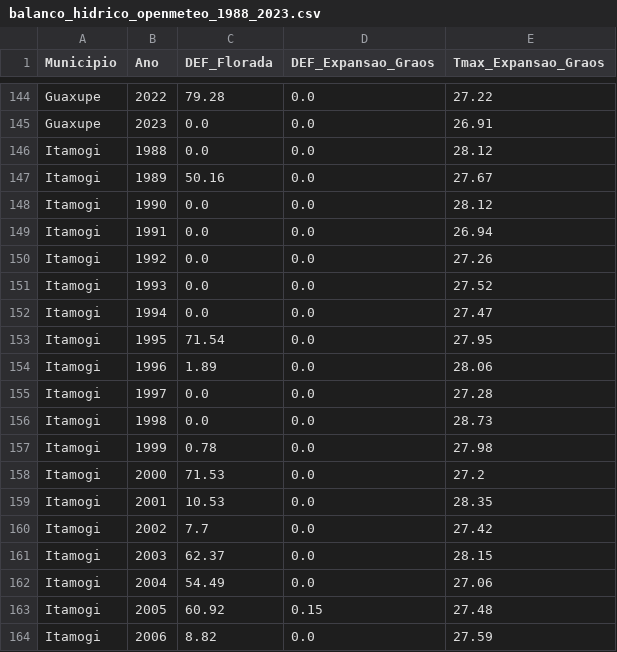
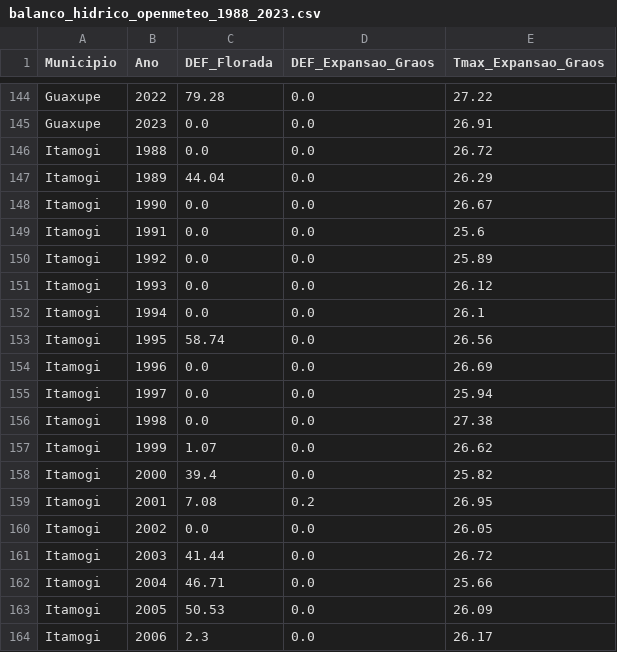
Before and after one commit to LuizFelipeIZ/tcc-cafe-sensoriamento-remoto, a CSV file: dados/brutos/balanco_hidrico_openmeteo_1988_2023.csv, drawn as a sheet; only a part is shown, gaps mark what is left out; the diff covers the shown part only.

```diff
--- a/dados/brutos/balanco_hidrico_openmeteo_1988_2023.csv
+++ b/dados/brutos/balanco_hidrico_openmeteo_1988_2023.csv
@@ -145,20 +145,20 @@ Guaxupe,2022,79.28,0.0,27.22
 Guaxupe,2023,0.0,0.0,26.91
-Itamogi,1988,0.0,0.0,28.12
-Itamogi,1989,50.16,0.0,27.67
-Itamogi,1990,0.0,0.0,28.12
-Itamogi,1991,0.0,0.0,26.94
-Itamogi,1992,0.0,0.0,27.26
-Itamogi,1993,0.0,0.0,27.52
-Itamogi,1994,0.0,0.0,27.47
-Itamogi,1995,71.54,0.0,27.95
-Itamogi,1996,1.89,0.0,28.06
-Itamogi,1997,0.0,0.0,27.28
-Itamogi,1998,0.0,0.0,28.73
-Itamogi,1999,0.78,0.0,27.98
-Itamogi,2000,71.53,0.0,27.2
-Itamogi,2001,10.53,0.0,28.35
-Itamogi,2002,7.7,0.0,27.42
-Itamogi,2003,62.37,0.0,28.15
-Itamogi,2004,54.49,0.0,27.06
-Itamogi,2005,60.92,0.15,27.48
-Itamogi,2006,8.82,0.0,27.59
+Itamogi,1988,0.0,0.0,26.72
+Itamogi,1989,44.04,0.0,26.29
+Itamogi,1990,0.0,0.0,26.67
+Itamogi,1991,0.0,0.0,25.6
+Itamogi,1992,0.0,0.0,25.89
+Itamogi,1993,0.0,0.0,26.12
+Itamogi,1994,0.0,0.0,26.1
+Itamogi,1995,58.74,0.0,26.56
+Itamogi,1996,0.0,0.0,26.69
+Itamogi,1997,0.0,0.0,25.94
+Itamogi,1998,0.0,0.0,27.38
+Itamogi,1999,1.07,0.0,26.62
+Itamogi,2000,39.4,0.0,25.82
+Itamogi,2001,7.08,0.2,26.95
+Itamogi,2002,0.0,0.0,26.05
+Itamogi,2003,41.44,0.0,26.72
+Itamogi,2004,46.71,0.0,25.66
+Itamogi,2005,50.53,0.0,26.09
+Itamogi,2006,2.3,0.0,26.17
```
Also changed, not shown: 100 edited cells elsewhere in this file, resultados/previsor_seca.csv, resultados/tabela1_desempenho.csv, 42 other files.
